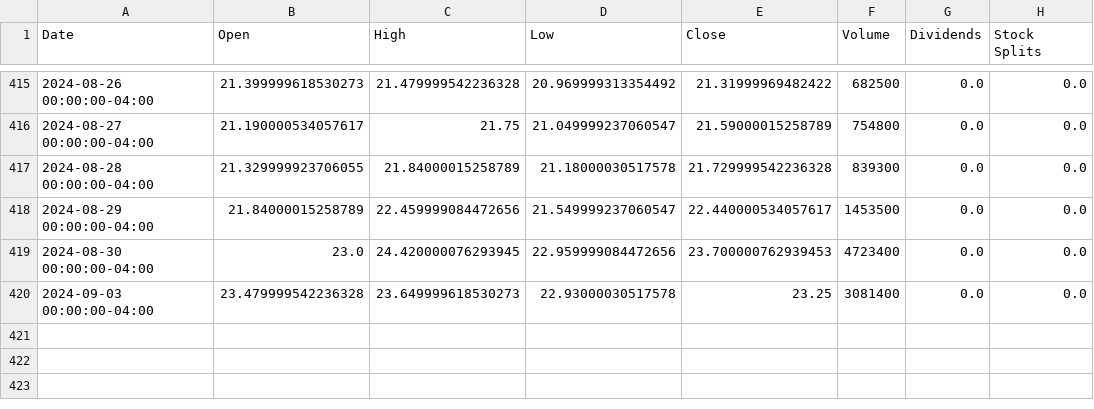
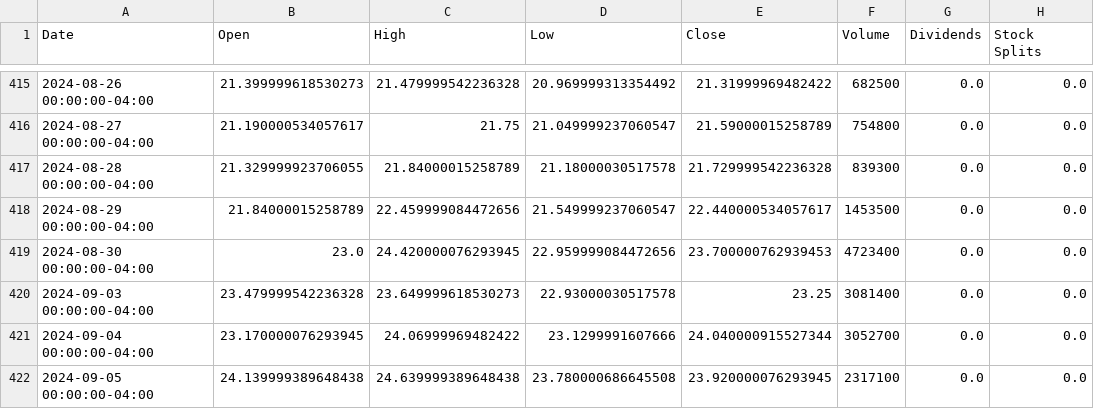
Before and after one commit to No-Country-simulation/c20-71-n-data-bi, a CSV file: datasets/ypf_historical_data.csv, drawn as a sheet; only a part is shown, gaps mark what is left out.

```diff
--- a/datasets/ypf_historical_data.csv
+++ b/datasets/ypf_historical_data.csv
@@ -420 +420,3 @@ Date,Open,High,Low,Close,Volume,Dividends,Stock Splits
 2024-09-03 00:00:00-04:00,23.479999542236328,23.649999618530273,22.93000030517578,23.25,3081400,0.0,0.0
+2024-09-04 00:00:00-04:00,23.170000076293945,24.06999969482422,23.1299991607666,24.040000915527344,3052700,0.0,0.0
+2024-09-05 00:00:00-04:00,24.139999389648438,24.639999389648438,23.780000686645508,23.920000076293945,2317100,0.0,0.0
```
Also changed, not shown: datasets/pampa_energía_historical_data.csv, 54 other files.
